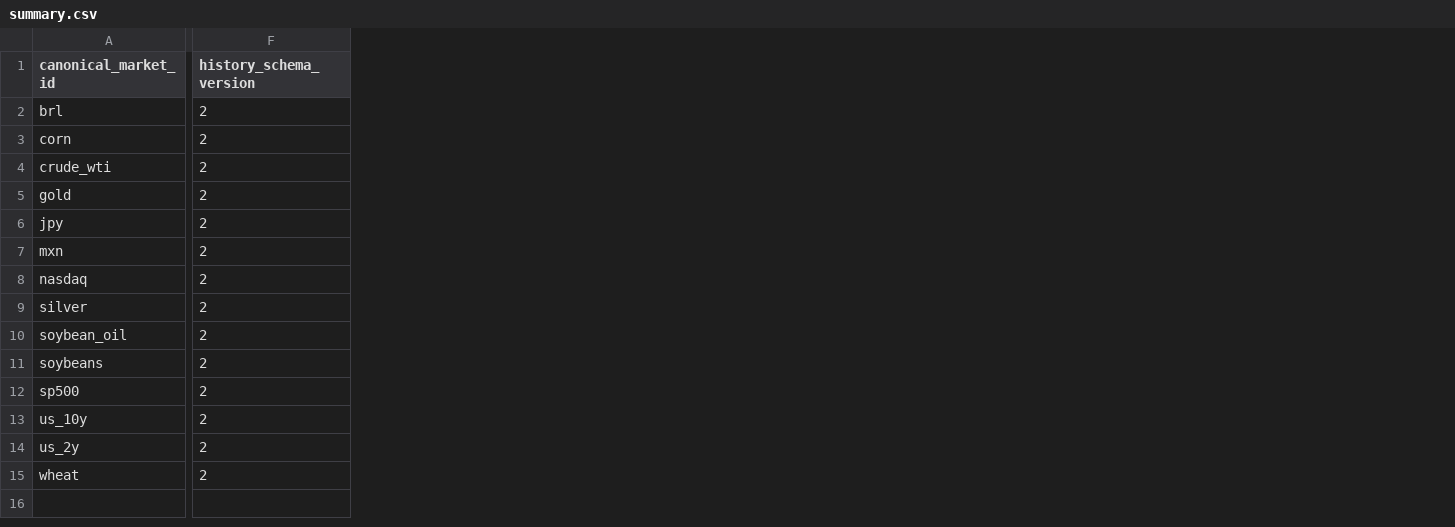
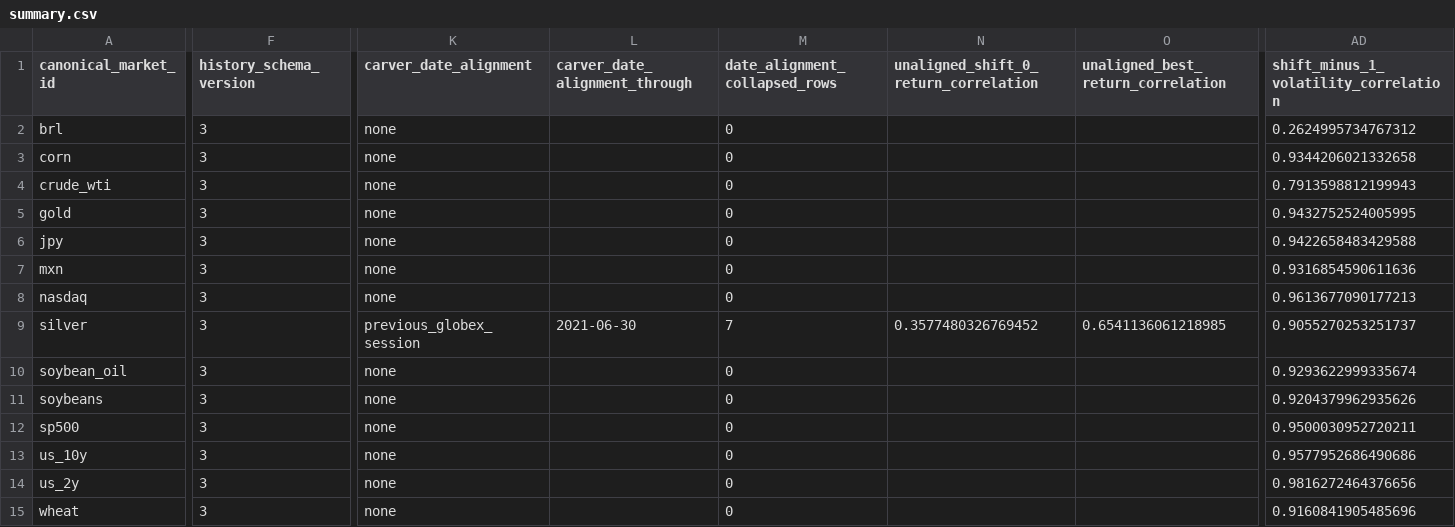
Before and after one commit to ericlief/derivatives-bt-engine, a CSV file: research/pysystemtrade-overlap/summary.csv, drawn as a sheet; only a part is shown, gaps mark what is left out; the diff covers the shown part only; the diff names each change by its address in the sheet, - before the commit and + after, or states it on an @@ line.

Commit message:
Normalize Carver EOD streams and Silver sessions
Materialize last-complete daily adjusted, mark, and carry streams while preserving raw timestamps. Align legacy Silver observations to actual prior SI sessions and report all return and 20-day volatility lead-lag correlations.

```diff
--- a/research/pysystemtrade-overlap/summary.csv
+++ b/research/pysystemtrade-overlap/summary.csv
+column K (carver_date_alignment), rows 2-15: none | none | none | none | none | none | none | previous_globex_session | none | none | none | none | none | none
+column L (carver_date_alignment_through), row 9: 2021-06-30
+column M (date_alignment_collapsed_rows), rows 2-15: 0 | 0 | 0 | 0 | 0 | 0 | 0 | 7 | 0 | 0 | 0 | 0 | 0 | 0
+column N, rows 1-9: unaligned_shift_0_return_correlation |  |  |  |  |  |  |  | 0.3577480326769452
+column O, rows 1-9: unaligned_best_return_correlation |  |  |  |  |  |  |  | 0.6541136061218985
+column AD, rows 1-15: shift_minus_1_volatility_correlation | 0.2624995734767312 | 0.9344206021332658 | 0.7913598812199943 | 0.9432752524005995 | 0.9422658483429588 | 0.9316854590611636 | 0.9613677090177213 | 0.9055270253251737 | 0.9293622999335674 | 0.9204379962935626 | 0.9500030952720211 | 0.9577952686490686 | 0.9816272464376656 | 0.9160841905485696
-F2:F15 (history_schema_version): 2
+F2:F15 (history_schema_version): 3
```
Also changed, not shown: 5 added columns and 20 edited cells elsewhere in this file, research/pysystemtrade-overlap/missing_dates.csv, research/pysystemtrade-overlap/rolls.csv, 10 other files.
